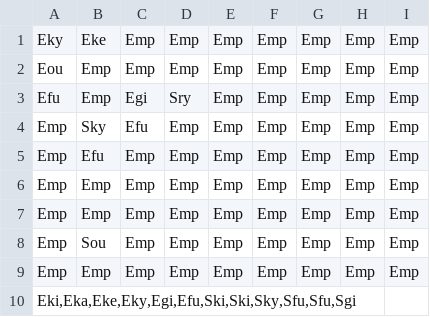
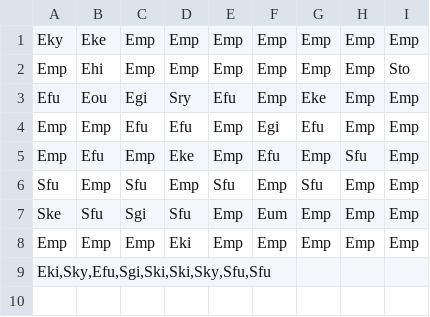
Before and after one commit to mak1a/Shogi, a CSV file: Shogi/App/config/configbug.csv, drawn as a sheet.

```diff
--- a/Shogi/App/config/configbug.csv
+++ b/Shogi/App/config/configbug.csv
@@ -1,10 +1,9 @@
 Eky,Eke,Emp,Emp,Emp,Emp,Emp,Emp,Emp
-Eou,Emp,Emp,Emp,Emp,Emp,Emp,Emp,Emp
-Efu,Emp,Egi,Sry,Emp,Emp,Emp,Emp,Emp
-Emp,Sky,Efu,Emp,Emp,Emp,Emp,Emp,Emp
-Emp,Efu,Emp,Emp,Emp,Emp,Emp,Emp,Emp
-Emp,Emp,Emp,Emp,Emp,Emp,Emp,Emp,Emp
-Emp,Emp,Emp,Emp,Emp,Emp,Emp,Emp,Emp
-Emp,Sou,Emp,Emp,Emp,Emp,Emp,Emp,Emp
-Emp,Emp,Emp,Emp,Emp,Emp,Emp,Emp,Emp
-"Eki,Eka,Eke,Eky,Egi,Efu,Ski,Ski,Sky,Sfu,Sfu,Sgi"
+Emp,Ehi,Emp,Emp,Emp,Emp,Emp,Emp,Sto
+Efu,Eou,Egi,Sry,Efu,Emp,Eke,Emp,Emp
+Emp,Emp,Efu,Efu,Emp,Egi,Efu,Emp,Emp
+Emp,Efu,Emp,Eke,Emp,Efu,Emp,Sfu,Emp
+Sfu,Emp,Sfu,Emp,Sfu,Emp,Sfu,Emp,Emp
+Ske,Sfu,Sgi,Sfu,Emp,Eum,Emp,Emp,Emp
+Emp,Emp,Emp,Eki,Emp,Emp,Emp,Emp,Emp
+"Eki,Sky,Efu,Sgi,Ski,Ski,Sky,Sfu,Sfu"
```
Also changed, not shown: Shogi/App/config/config.csv, 2 other files.
